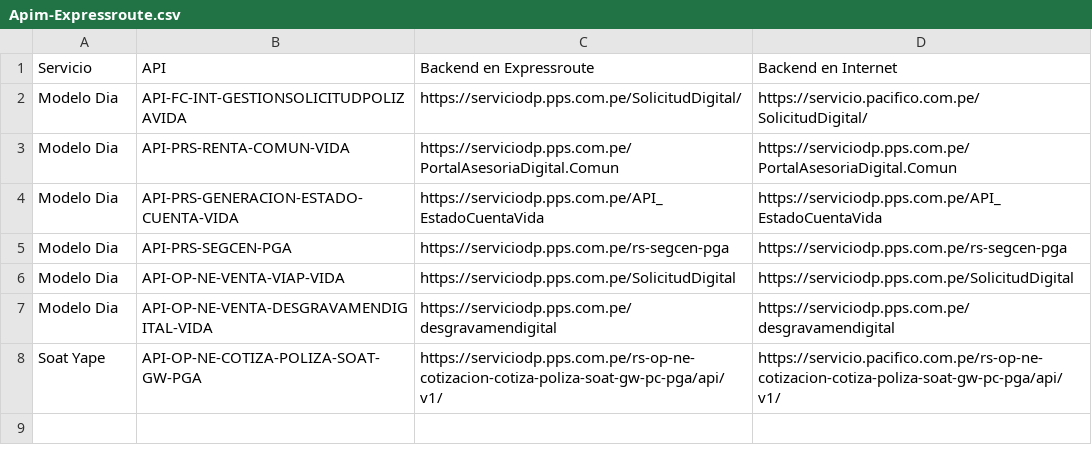
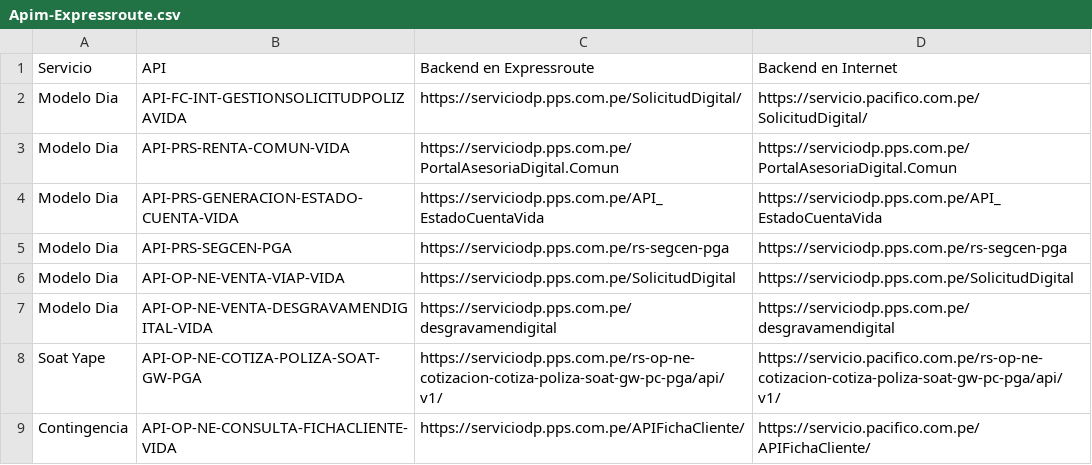
Before and after one commit to AyrtonedST/Automatizaciones, a CSV file: Apim-Expressroute.csv, drawn as a sheet; the diff names each change by its address in the sheet, - before the commit and + after, or states it on an @@ line.

Commit message:
Update Apim-Expressroute.csv

```diff
--- a/Apim-Expressroute.csv
+++ b/Apim-Expressroute.csv
+row 9: Contingencia | API-OP-NE-CONSULTA-FICHACLIENTE-VIDA | https://serviciodp.pps.com.pe/APIFichaCliente/ | https://servicio.pacifico.com.pe/APIFichaCliente/
```
